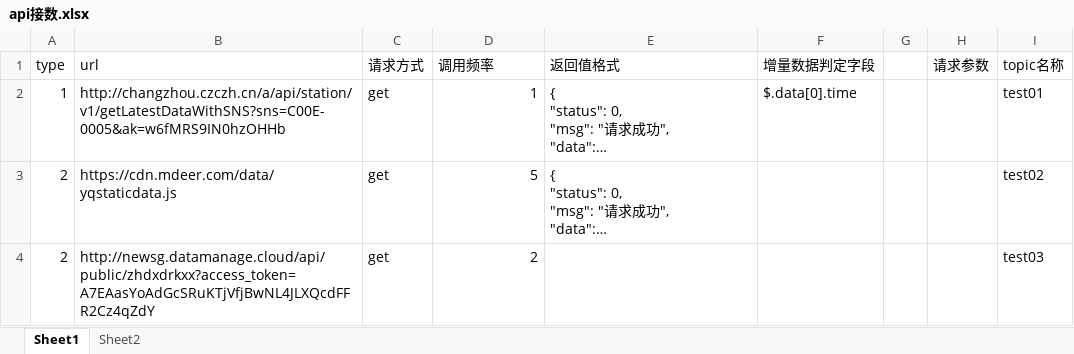
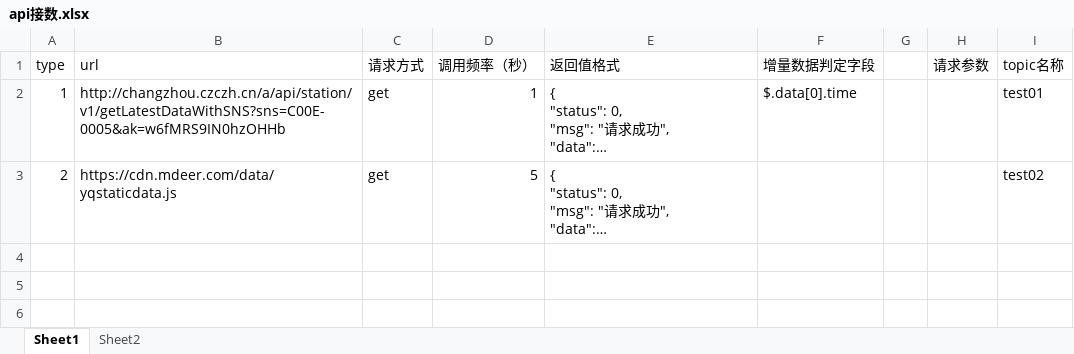
Before and after one commit to EverywhereWeGo/apitokafka, an Excel workbook: src/main/resources/api接数.xlsx, sheet Sheet1, drawn as a sheet; long unchanged cells end in …; values as stored, in another font and other column widths than the file's, no borders; the diff names each change by its address in the sheet, - before the commit and + after, or states it on an @@ line.

```diff
--- a/src/main/resources/api接数.xlsx (sheet Sheet1)
+++ b/src/main/resources/api接数.xlsx (sheet Sheet1)
-D1: 调用频率
+D1: 调用频率（秒）
-row 4: 2 | http://newsg.datamanage.cloud/api/public/zhdxdrkxx?access_token=A7EAasYoAdGcSRuKTjVfjBwNL4JLXQcdFFR2Cz4qZdY | get | 2 |  |  |  |  | test03
```
Also changed, not shown: 3 other files.
